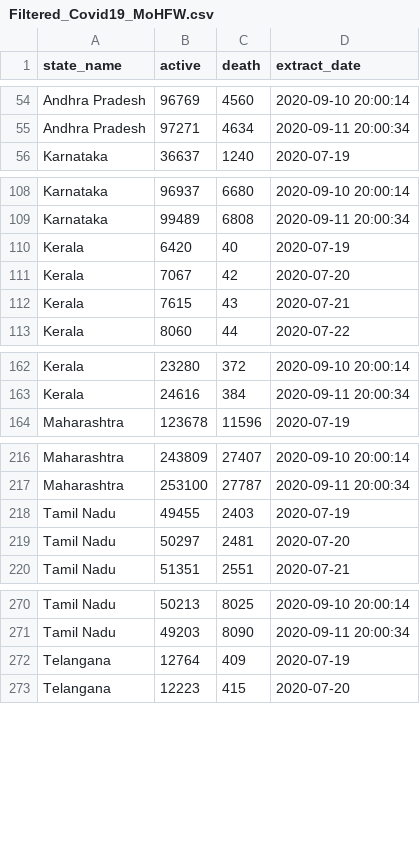
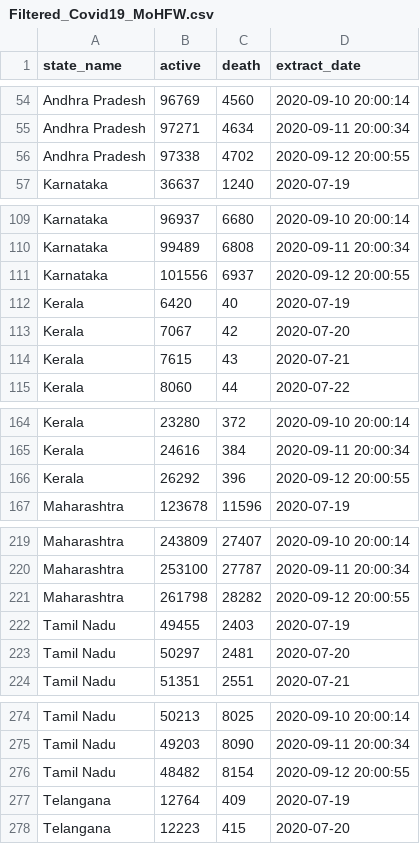
Before and after one commit to robinparriath/RPiWebsite, a CSV file: Datasets/Filtered_Covid19_MoHFW.csv, drawn as a sheet; only a part is shown, gaps mark what is left out; the diff covers the shown part only.

```diff
--- a/Datasets/Filtered_Covid19_MoHFW.csv
+++ b/Datasets/Filtered_Covid19_MoHFW.csv
@@ -55,2 +55,3 @@ Andhra Pradesh,96769,4560,2020-09-10 20:00:14
 Andhra Pradesh,97271,4634,2020-09-11 20:00:34
+Andhra Pradesh,97338,4702,2020-09-12 20:00:55
 Karnataka,36637,1240,2020-07-19
@@ -109,2 +110,3 @@ Karnataka,96937,6680,2020-09-10 20:00:14
 Karnataka,99489,6808,2020-09-11 20:00:34
+Karnataka,101556,6937,2020-09-12 20:00:55
 Kerala,6420,40,2020-07-19
@@ -163,2 +165,3 @@ Kerala,23280,372,2020-09-10 20:00:14
 Kerala,24616,384,2020-09-11 20:00:34
+Kerala,26292,396,2020-09-12 20:00:55
 Maharashtra,123678,11596,2020-07-19
@@ -217,2 +220,3 @@ Maharashtra,243809,27407,2020-09-10 20:00:14
 Maharashtra,253100,27787,2020-09-11 20:00:34
+Maharashtra,261798,28282,2020-09-12 20:00:55
 Tamil Nadu,49455,2403,2020-07-19
@@ -271,2 +275,3 @@ Tamil Nadu,50213,8025,2020-09-10 20:00:14
 Tamil Nadu,49203,8090,2020-09-11 20:00:34
+Tamil Nadu,48482,8154,2020-09-12 20:00:55
 Telangana,12764,409,2020-07-19
```
Also changed, not shown: 1 added row elsewhere in this file, Datasets/Final_Covid19_MoHFW.csv, 1 other file.
